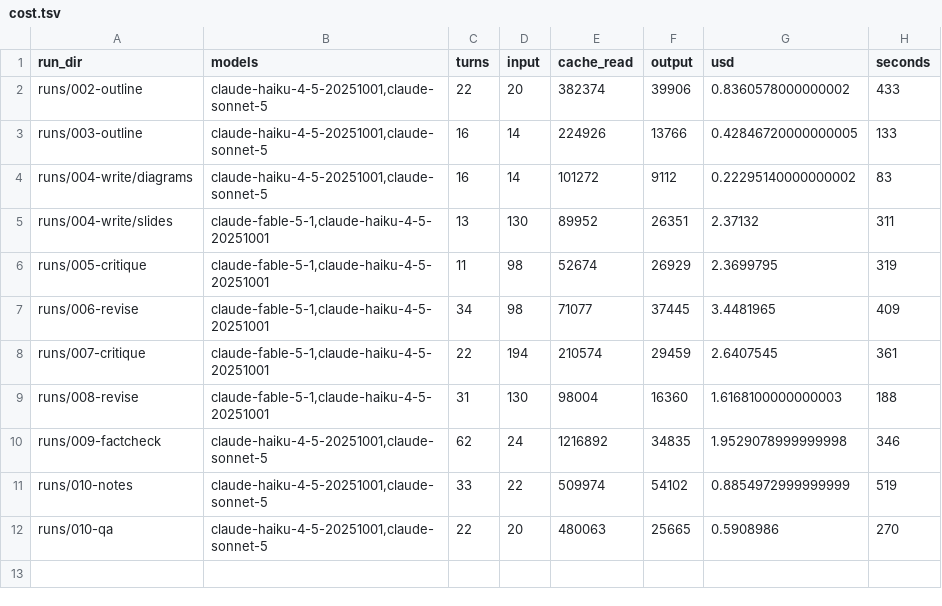
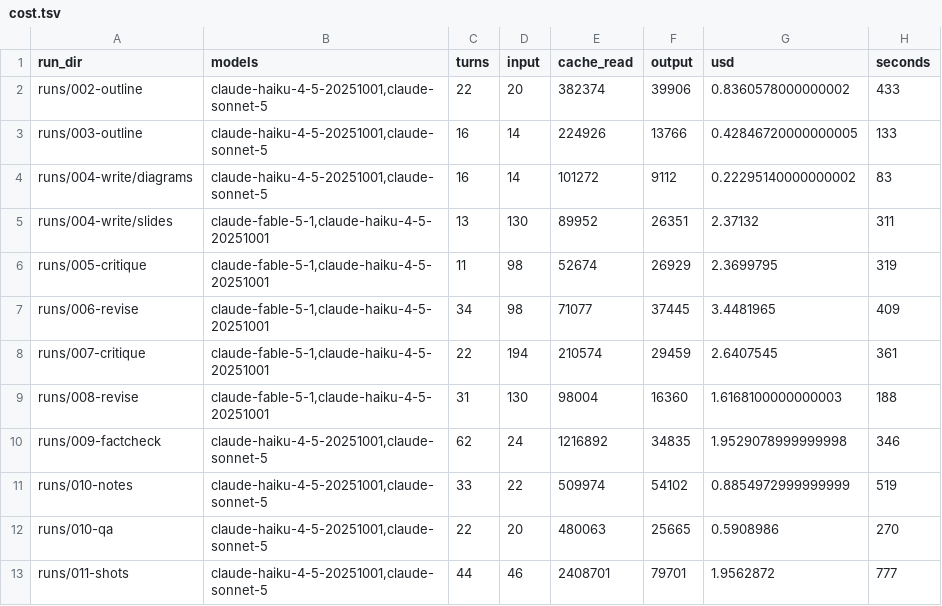
Before and after one commit to xoubish/multiGrits, a TSV file: runs/cost.tsv, drawn as a sheet.

```diff
--- a/runs/cost.tsv
+++ b/runs/cost.tsv
@@ -12 +12,2 @@ runs/010-notes	claude-haiku-4-5-20251001,claude-sonnet-5	33	22	509974	54102	0.88
 runs/010-qa	claude-haiku-4-5-20251001,claude-sonnet-5	22	20	480063	25665	0.5908986	270
+runs/011-shots	claude-haiku-4-5-20251001,claude-sonnet-5	44	46	2408701	79701	1.9562872	777
```
Also changed, not shown: 51 other files.
